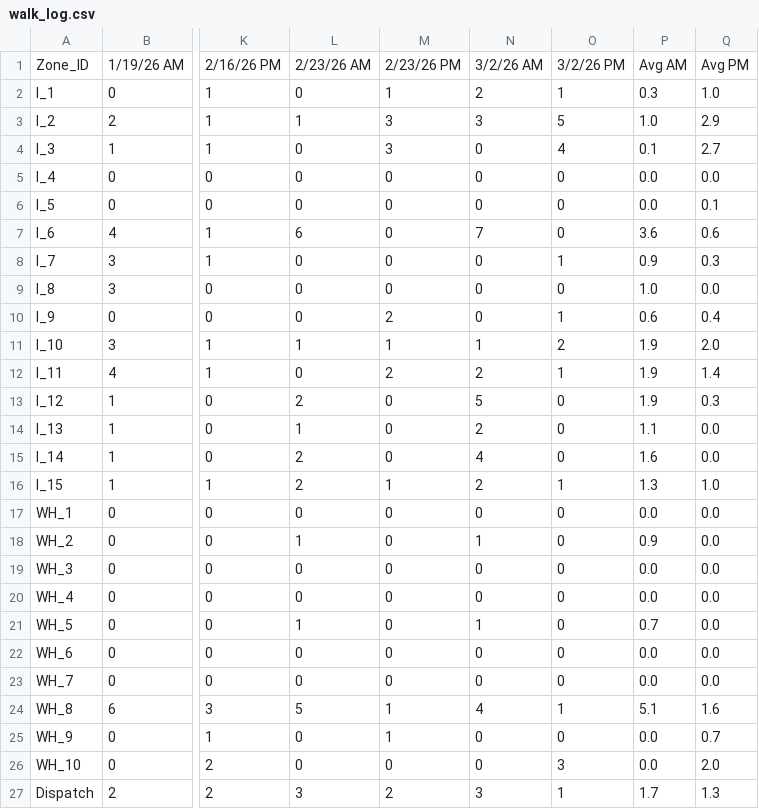
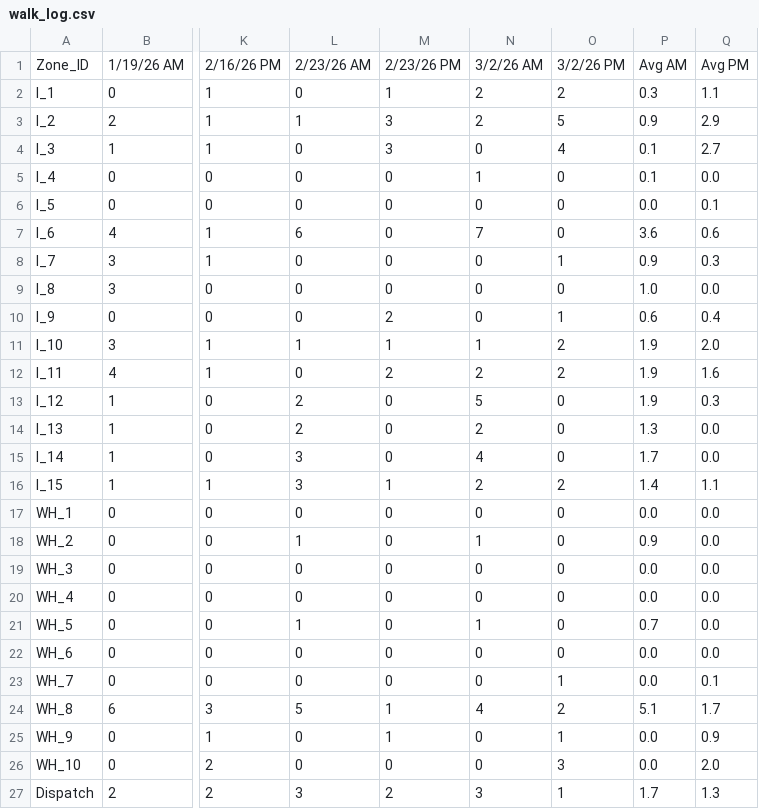
Before and after one commit to recluse9161/ddrr, a CSV file: processing/walk_log.csv, drawn as a sheet; only a part is shown, gaps mark what is left out; the diff names each change by its address in the sheet, - before the commit and + after, or states it on an @@ line.

```diff
--- a/processing/walk_log.csv
+++ b/processing/walk_log.csv
-O2: 1
+O2: 2
-Q2: 1.0
+Q2: 1.1
-N3: 3
+N3: 2
-P3: 1.0
+P3: 0.9
-N5: 0
+N5: 1
-P5: 0.0
+P5: 0.1
-O12: 1
+O12: 2
-Q12: 1.4
+Q12: 1.6
-L14: 1
+L14: 2
-P14: 1.1
+P14: 1.3
-L15:L16: 2
+L15:L16: 3
-P15: 1.6
+P15: 1.7
-O16: 1
+O16: 2
-P16: 1.3
+P16: 1.4
-Q16: 1.0
+Q16: 1.1
-O23: 0
+O23: 1
-Q23: 0.0
+Q23: 0.1
-O24: 1
+O24: 2
-Q24: 1.6
+Q24: 1.7
-O25: 0
+O25: 1
-Q25: 0.7
+Q25: 0.9
```
Also changed, not shown: 13 other files.
